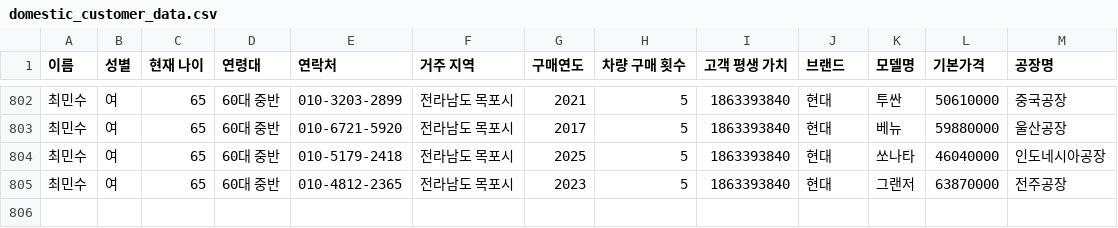
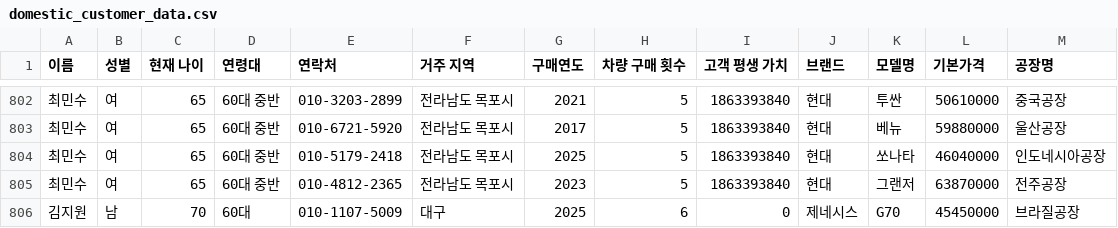
Before and after one commit to CodeWorks-hi/hyundai-crm-platform, a CSV file: data/domestic_customer_data.csv, drawn as a sheet; only a part is shown, gaps mark what is left out; the diff names each change by its address in the sheet, - before the commit and + after, or states it on an @@ line.

```diff
--- a/data/domestic_customer_data.csv
+++ b/data/domestic_customer_data.csv
+row 806: 김지원 | 남 | 70 | 60대 | 010-1107-5009 | 대구 | 2025 | 6 | 0 | 제네시스 | G70 | 45450000 | 브라질공장
```
Also changed, not shown: 2 other files.
